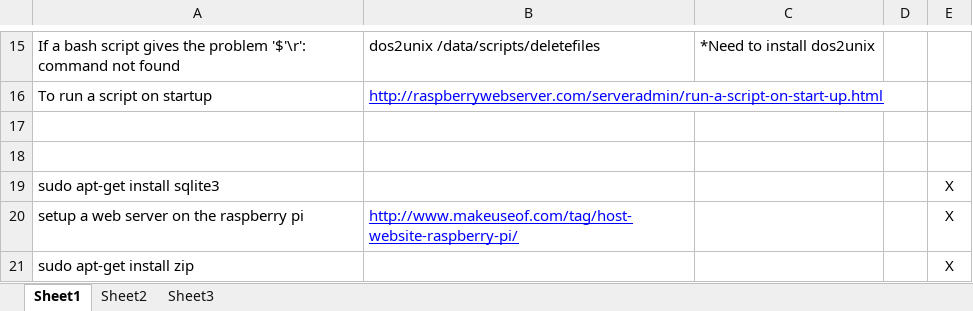
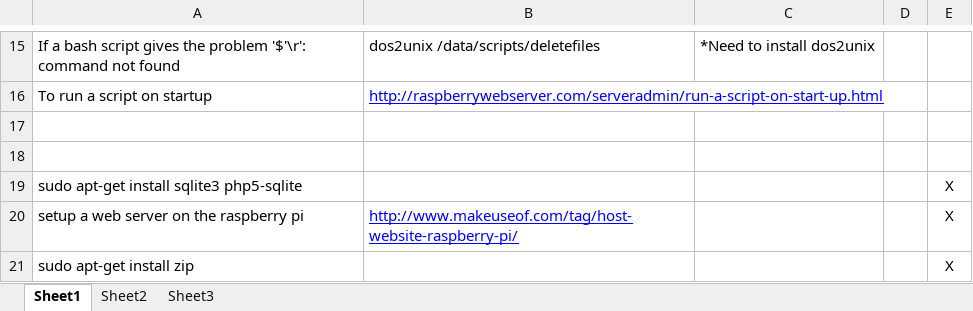
Before and after one commit to jchernus/CAN-Bus-Datalogger, an Excel workbook: Commands.xlsx, sheet Sheet1, drawn as a sheet; only a part is shown, gaps mark what is left out; values as stored, in another font and other column widths than the file's, no borders; the diff names each change by its address in the sheet, - before the commit and + after, or states it on an @@ line.

```diff
--- a/Commands.xlsx (sheet Sheet1)
+++ b/Commands.xlsx (sheet Sheet1)
-A19: sudo apt-get install sqlite3
+A19: sudo apt-get install sqlite3 php5-sqlite
```
Also changed, not shown: Datalogger V1/Data_Logger_Variables.xlsx, 16 other files.
